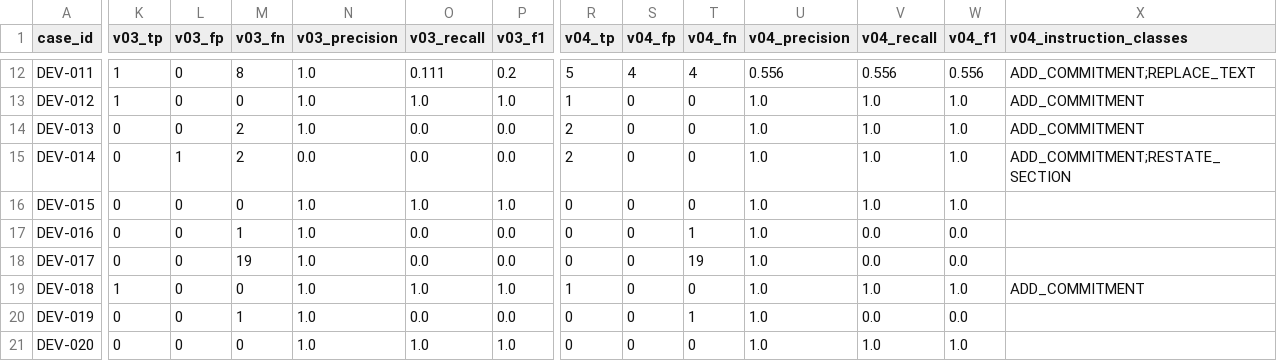
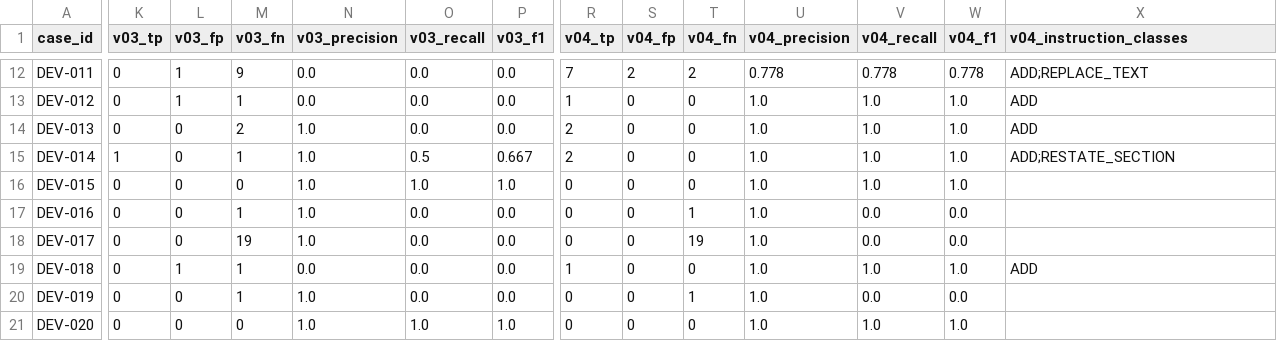
Before and after one commit to SunrisesIllNeverSee/upsilon-testing-, a CSV file: development_corpus.csv, drawn as a sheet; only a part is shown, gaps mark what is left out; the diff covers the shown part only; the diff names each change by its address in the sheet, - before the commit and + after, or states it on an @@ line.

```diff
--- a/development_corpus.csv
+++ b/development_corpus.csv
-K12:K13 (v03_tp): 1
+K12:K13 (v03_tp): 0
-L12:L13 (v03_fp): 0
+L12:L13 (v03_fp): 1
-M12 (v03_fn): 8
+M12 (v03_fn): 9
-N12:N13 (v03_precision): 1.0
+N12:N13 (v03_precision): 0.0
-O12 (v03_recall): 0.111
+O12 (v03_recall): 0.0
-P12 (v03_f1): 0.2
+P12 (v03_f1): 0.0
-R12 (v04_tp): 5
+R12 (v04_tp): 7
-S12 (v04_fp): 4
+S12 (v04_fp): 2
-T12 (v04_fn): 4
+T12 (v04_fn): 2
-U12 (v04_precision): 0.556
+U12 (v04_precision): 0.778
-V12 (v04_recall): 0.556
+V12 (v04_recall): 0.778
-W12 (v04_f1): 0.556
+W12 (v04_f1): 0.778
-X12 (v04_instruction_classes): ADD_COMMITMENT;REPLACE_TEXT
+X12 (v04_instruction_classes): ADD;REPLACE_TEXT
-M13 (v03_fn): 0
+M13 (v03_fn): 1
-O13 (v03_recall): 1.0
+O13 (v03_recall): 0.0
-P13 (v03_f1): 1.0
+P13 (v03_f1): 0.0
-X13:X14 (v04_instruction_classes): ADD_COMMITMENT
+X13:X14 (v04_instruction_classes): ADD
-K15 (v03_tp): 0
+K15 (v03_tp): 1
-L15 (v03_fp): 1
+L15 (v03_fp): 0
-M15 (v03_fn): 2
+M15 (v03_fn): 1
-N15 (v03_precision): 0.0
+N15 (v03_precision): 1.0
-O15 (v03_recall): 0.0
+O15 (v03_recall): 0.5
-P15 (v03_f1): 0.0
+P15 (v03_f1): 0.667
-X15 (v04_instruction_classes): ADD_COMMITMENT;RESTATE_SECTION
+X15 (v04_instruction_classes): ADD;RESTATE_SECTION
-K19 (v03_tp): 1
+K19 (v03_tp): 0
-L19 (v03_fp): 0
+L19 (v03_fp): 1
-M19 (v03_fn): 0
+M19 (v03_fn): 1
-N19 (v03_precision): 1.0
+N19 (v03_precision): 0.0
-O19 (v03_recall): 1.0
+O19 (v03_recall): 0.0
-P19 (v03_f1): 1.0
+P19 (v03_f1): 0.0
-X19 (v04_instruction_classes): ADD_COMMITMENT
+X19 (v04_instruction_classes): ADD
```
Also changed, not shown: 47 edited cells elsewhere in this file, 13 other files.
